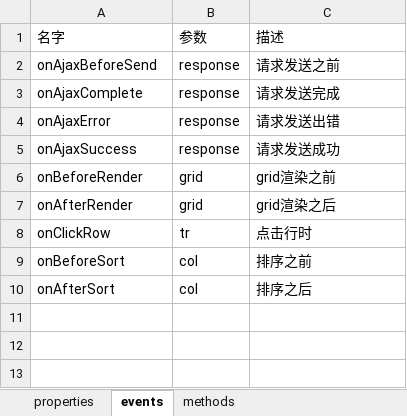
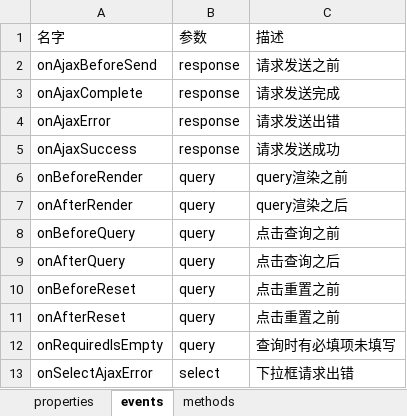
Before and after one commit to ServisionFrontend/servision-ui, an Excel workbook: api-doc/query.xlsx, sheet events, drawn as a sheet; values as stored, in another font and other column widths than the file's, no borders; removed rows and columns are numbered as before the commit, all else as after; the diff names each change by its address in the sheet, - before the commit and + after, or states it on an @@ line.

```diff
--- a/api-doc/query.xlsx (sheet events)
+++ b/api-doc/query.xlsx (sheet events)
-B6:B7: grid
+B6:B7: query
-C6: grid渲染之前
+C6: query渲染之前
-C7: grid渲染之后
+C7: query渲染之后
-row 8: onClickRow | tr | 点击行时
-row 9: onBeforeSort | col | 排序之前
-row 10: onAfterSort | col | 排序之后
+row 8: onBeforeQuery | query | 点击查询之前
+row 9: onAfterQuery | query | 点击查询之后
+row 10: onBeforeReset | query | 点击重置之前
+row 11: onAfterReset | query | 点击重置之前
+row 12: onRequiredIsEmpty | query | 查询时有必填项未填写
+row 13: onSelectAjaxError | select | 下拉框请求出错
```
Also changed, not shown: sheet properties, sheet methods, api-doc/grid.xlsx, api-doc/pagination.xlsx, 4 other files.
